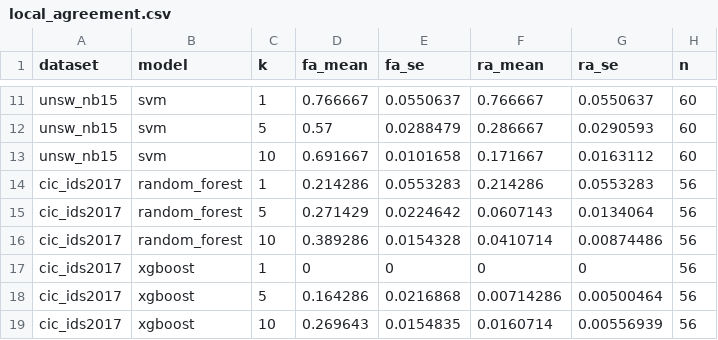
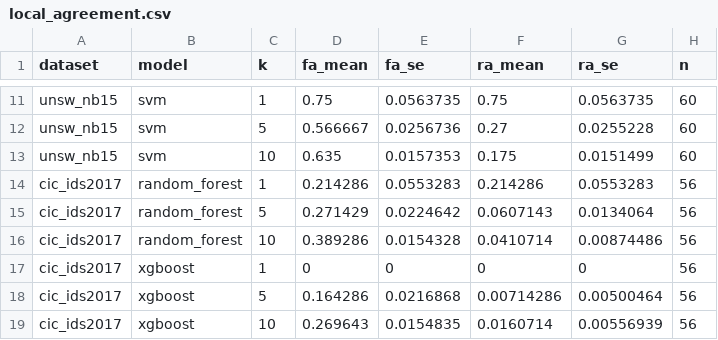
Before and after one commit to ymarcoav/xai_master_thesis, a CSV file: results/explanation_report/local_agreement.csv, drawn as a sheet; only a part is shown, gaps mark what is left out; the diff covers the shown part only; the diff names each change by its address in the sheet, - before the commit and + after, or states it on an @@ line.

```diff
--- a/results/explanation_report/local_agreement.csv
+++ b/results/explanation_report/local_agreement.csv
-D11 (fa_mean): 0.766667
+D11 (fa_mean): 0.75
-E11 (fa_se): 0.0550637
+E11 (fa_se): 0.0563735
-F11 (ra_mean): 0.766667
+F11 (ra_mean): 0.75
-G11 (ra_se): 0.0550637
+G11 (ra_se): 0.0563735
-D12 (fa_mean): 0.57
+D12 (fa_mean): 0.566667
-E12 (fa_se): 0.0288479
+E12 (fa_se): 0.0256736
-F12 (ra_mean): 0.286667
+F12 (ra_mean): 0.27
-G12 (ra_se): 0.0290593
+G12 (ra_se): 0.0255228
-D13 (fa_mean): 0.691667
+D13 (fa_mean): 0.635
-E13 (fa_se): 0.0101658
+E13 (fa_se): 0.0157353
-F13 (ra_mean): 0.171667
+F13 (ra_mean): 0.175
-G13 (ra_se): 0.0163112
+G13 (ra_se): 0.0151499
```
Also changed, not shown: 32 edited cells elsewhere in this file, results/confusion_matrices/unsw_nb15_neural_network.csv, results/explanation_report/global_top10.csv, 21 other files.
